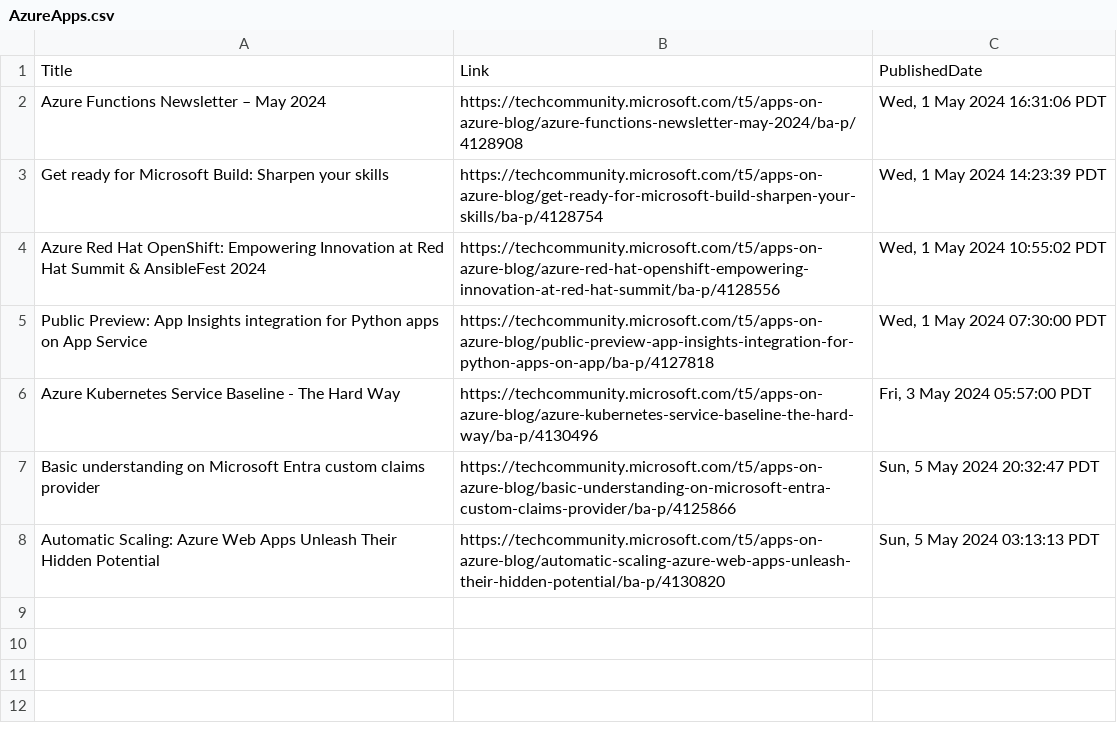
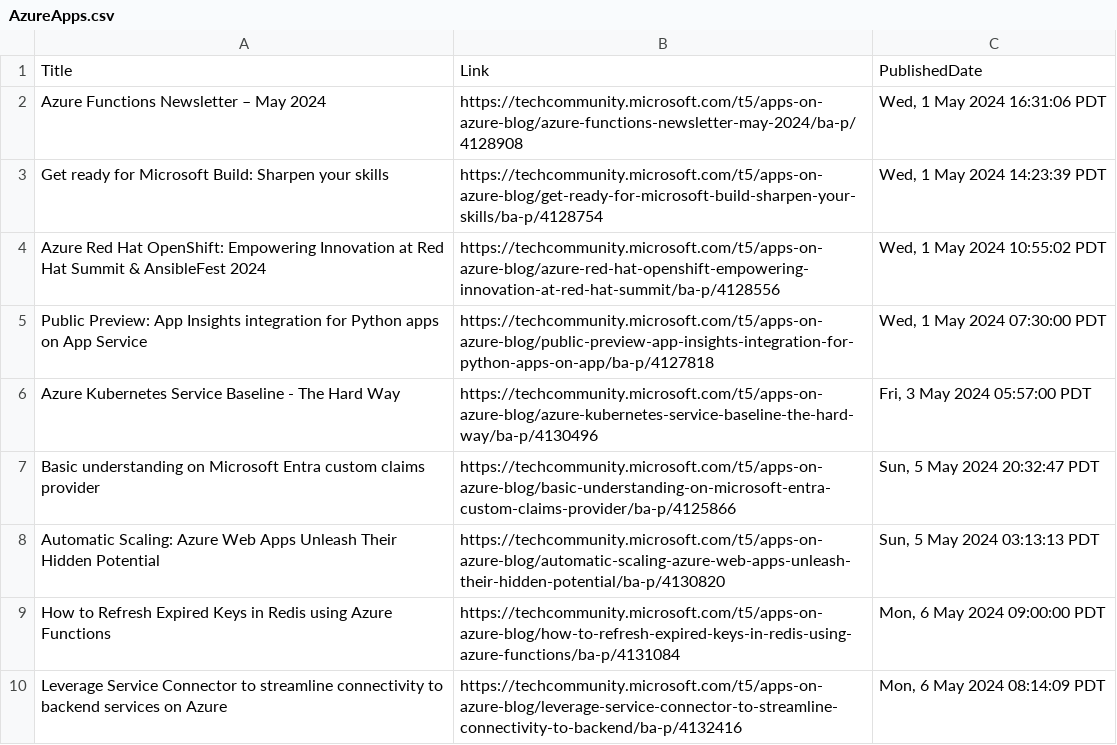
Before and after one commit to wilfriedwoivre/feedly, a CSV file: items/AzureApps.csv, drawn as a sheet; the diff names each change by its address in the sheet, - before the commit and + after, or states it on an @@ line.

Commit message:
Read RSS items

```diff
--- a/items/AzureApps.csv
+++ b/items/AzureApps.csv
+row 9: How to Refresh Expired Keys in Redis using Azure Functions | https://techcommunity.microsoft.com/t5/apps-on-azure-blog/how-to-refresh-expired-keys-in-redis-using-azure-functions/ba-p/4131084 | Mon, 6 May 2024 09:00:00 PDT
+row 10: Leverage Service Connector to streamline connectivity to backend services on Azure | https://techcommunity.microsoft.com/t5/apps-on-azure-blog/leverage-service-connector-to-streamline-connectivity-to-backend/ba-p/4132416 | Mon, 6 May 2024 08:14:09 PDT
```
